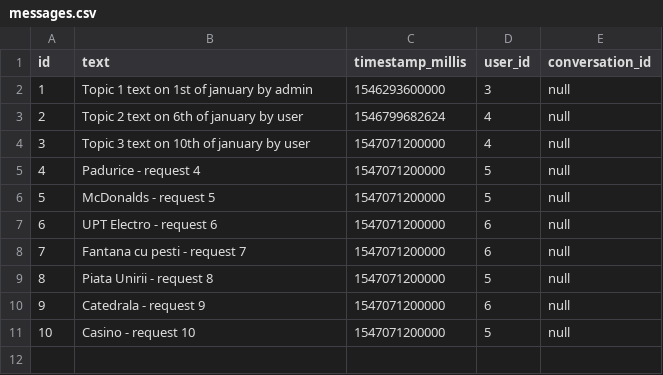
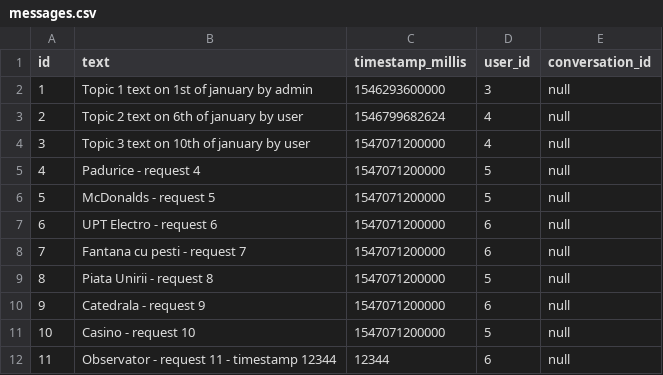
Before and after one commit to vali-m/sma-back, a CSV file: src/main/resources/config/liquibase/messages.csv, drawn as a sheet; the diff names each change by its address in the sheet, - before the commit and + after, or states it on an @@ line.

```diff
--- a/src/main/resources/config/liquibase/messages.csv
+++ b/src/main/resources/config/liquibase/messages.csv
+row 12: 11 | Observator - request 11 - timestamp 12344 | 12344 | 6 | null
```
Also changed, not shown: src/main/resources/config/liquibase/topics.csv, 8 other files.
